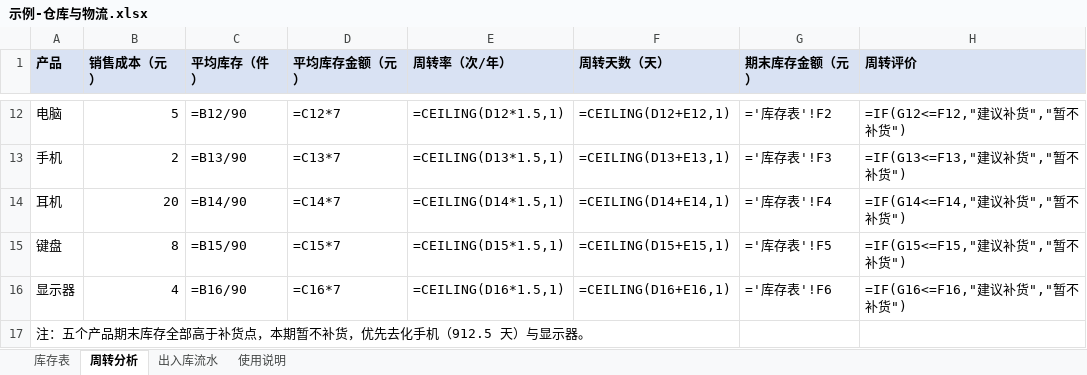
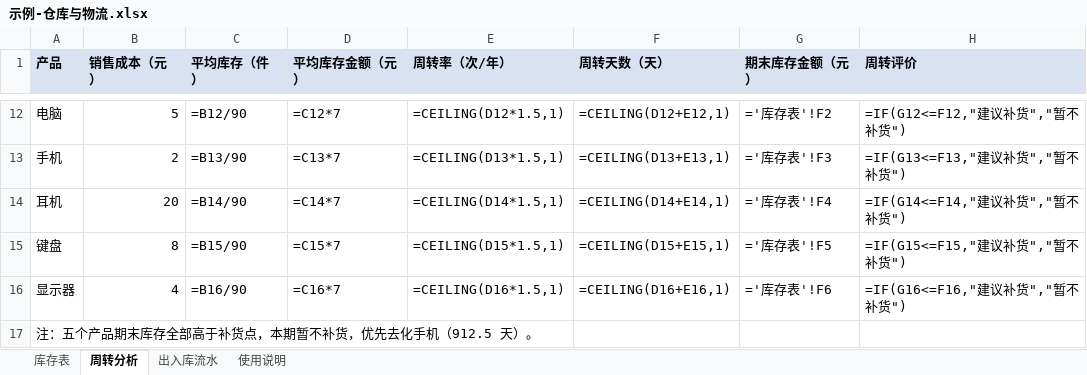
Before and after one commit to curzydj8/excel-tutorial, an Excel workbook: templates/示例-仓库与物流.xlsx, sheet 周转分析, drawn as a sheet; only a part is shown, gaps mark what is left out; values as stored, in another font and other column widths than the file's, no borders; formulas without a stored value are shown as written; the diff names each change by its address in the sheet, - before the commit and + after, or states it on an @@ line.

Commit message:
sync templates/示例-仓库与物流.xlsx

```diff
--- a/templates/示例-仓库与物流.xlsx (sheet 周转分析)
+++ b/templates/示例-仓库与物流.xlsx (sheet 周转分析)
-A17 (产品): 注：五个产品期末库存全部高于补货点，本期暂不补货，优先去化手机（912.5 天）与显示器。
+A17 (产品): 注：五个产品期末库存全部高于补货点，本期暂不补货，优先去化手机（912.5 天）。
```
